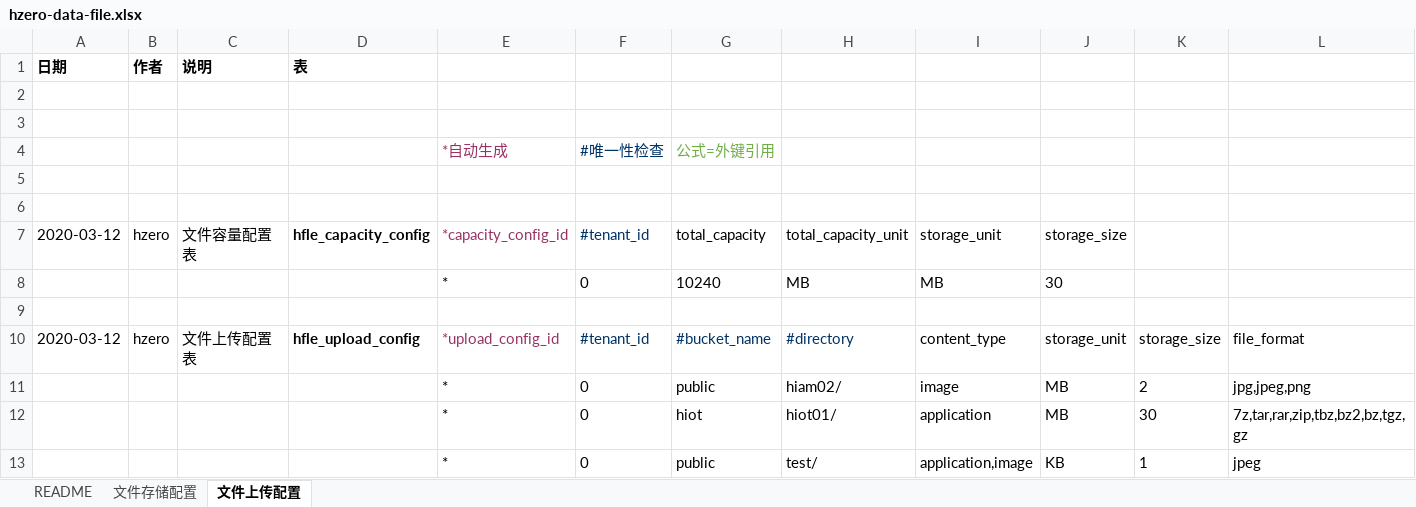
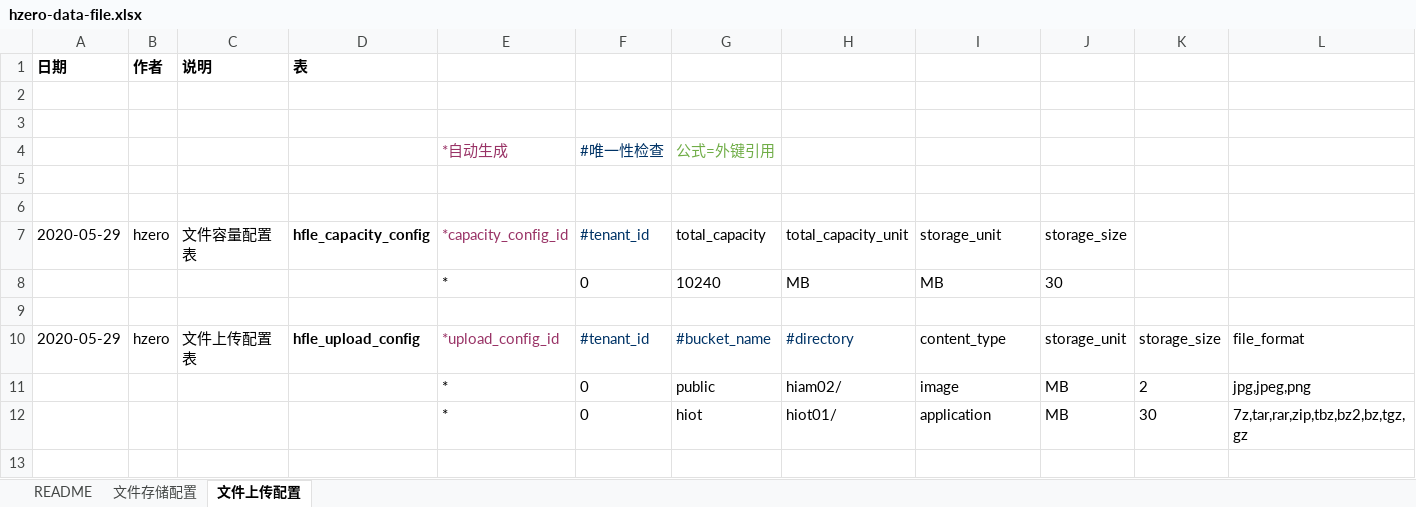
Before and after one commit to open-hand/choerodon-file, an Excel workbook: src/main/resources/script/db/init-data/hzero_file/hzero_file/hzero-data-file.xlsx, sheet 文件上传配置, drawn as a sheet; values as stored, in another font and other column widths than the file's, no borders; the diff names each change by its address in the sheet, - before the commit and + after, or states it on an @@ line.

```diff
--- a/src/main/resources/script/db/init-data/hzero_file/hzero_file/hzero-data-file.xlsx (sheet 文件上传配置)
+++ b/src/main/resources/script/db/init-data/hzero_file/hzero_file/hzero-data-file.xlsx (sheet 文件上传配置)
-A7: 2020-03-12
+A7: 2020-05-29
-A10: 2020-03-12
+A10: 2020-05-29
-row 13:  |  |  |  | * | 0 | public | test/ | application,image | KB | 1 | jpeg
```
Also changed, not shown: sheet 文件存储配置, src/main/resources/script/db/init-data/hzero_file/hzero_platform/hzero-iam-menu.xlsx, src/main/resources/script/db/init-data/hzero_file/hzero_platform/hzero-platform-lov.xlsx, 5 other files.
